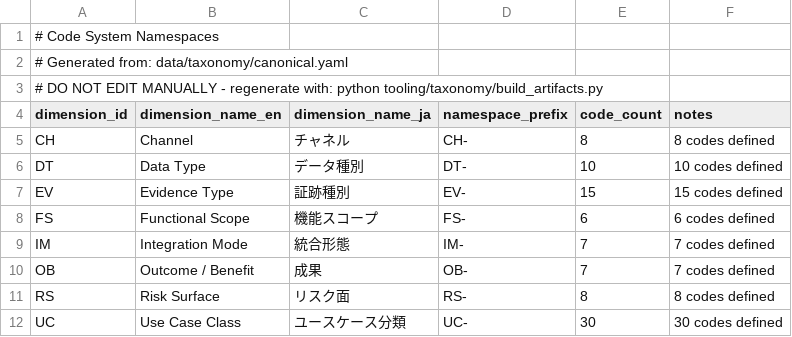
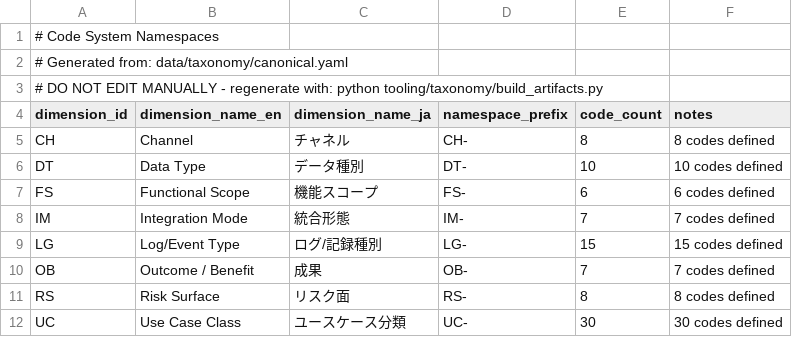
Before and after one commit to billyrise/aimo-standard, a CSV file: source_pack/03_taxonomy/code_system.csv, drawn as a sheet; removed rows and columns are numbered as before the commit, all else as after; the diff names each change by its address in the sheet, - before the commit and + after, or states it on an @@ line.

```diff
--- a/source_pack/03_taxonomy/code_system.csv
+++ b/source_pack/03_taxonomy/code_system.csv
-row 7: EV | Evidence Type | 証跡種別 | EV- | 15 | 15 codes defined
+row 9: LG | Log/Event Type | ログ/記録種別 | LG- | 15 | 15 codes defined
```
Also changed, not shown: artifacts/taxonomy/current/en/taxonomy_dictionary.csv, artifacts/taxonomy/current/ja/taxonomy_dictionary.csv, 43 other files.
